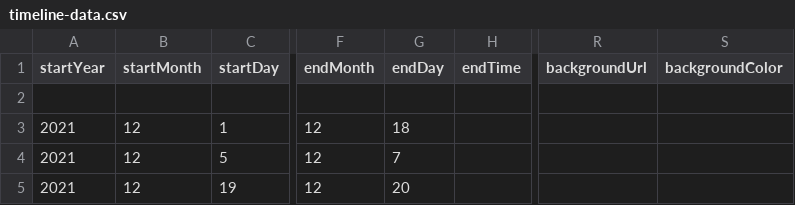
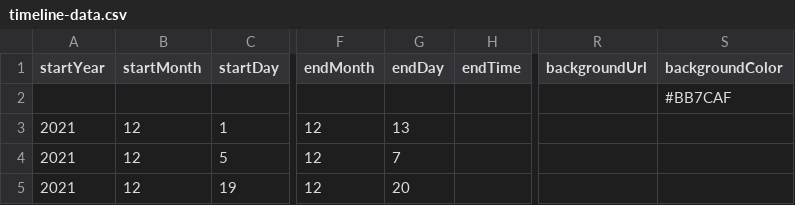
Before and after one commit to DeustoKom/PWEB21-cronologia, a CSV file: docs/grupo0/timeline-data.csv, drawn as a sheet; only a part is shown, gaps mark what is left out; the diff names each change by its address in the sheet, - before the commit and + after, or states it on an @@ line.

Commit message:
Set background color

```diff
--- a/docs/grupo0/timeline-data.csv
+++ b/docs/grupo0/timeline-data.csv
-S2 (backgroundColor): (empty)
+S2 (backgroundColor): #BB7CAF
-G3 (endDay): 18
+G3 (endDay): 13
```
